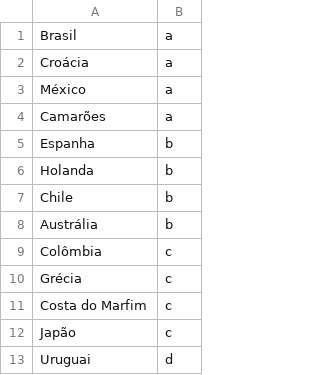
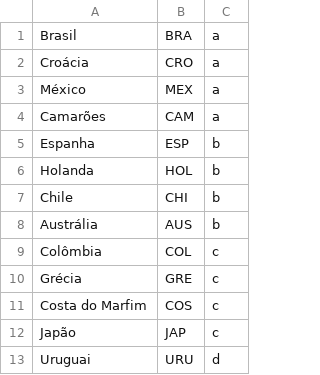
Before and after one commit to gianordoli/world_cup, a TSV file: world_cup/data/countries_groups.tsv, drawn as a sheet; only a part is shown; the diff names each change by its address in the sheet, - before the commit and + after, or states it on an @@ line.

Commit message:
Writing countries' abbreviations.

```diff
--- a/world_cup/data/countries_groups.tsv
+++ b/world_cup/data/countries_groups.tsv
+column B, rows 1-13: BRA | CRO | MEX | CAM | ESP | HOL | CHI | AUS | COL | GRE | COS | JAP | URU
```
Also changed, not shown: 5 other files.
